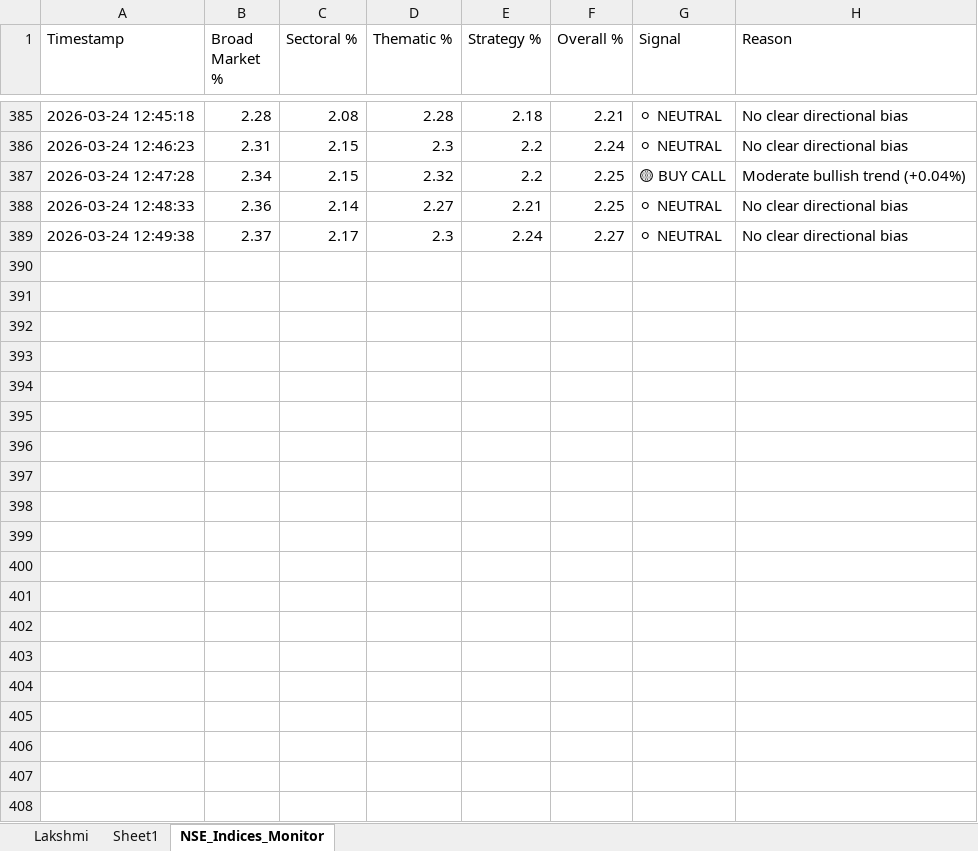
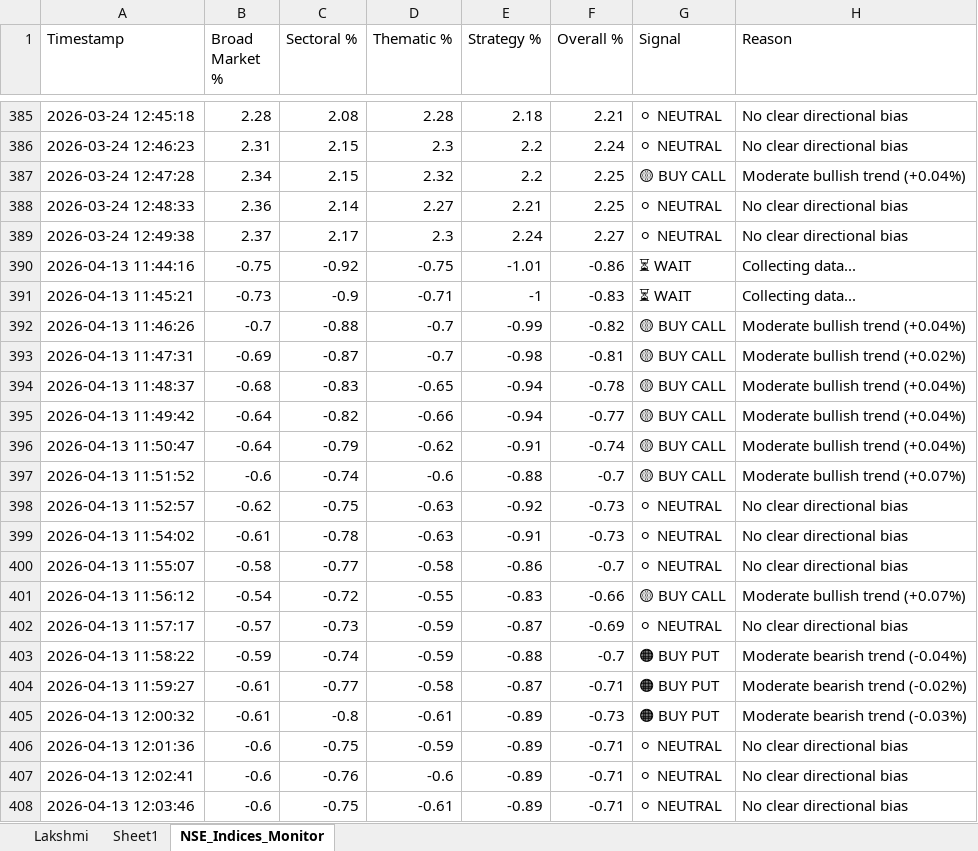
Before and after one commit to ayushgupta1848/Groww_Python_Trading_Bot, an Excel workbook: Lakshmi.xlsx, sheet NSE_Indices_Monitor, drawn as a sheet; only a part is shown, gaps mark what is left out; values as stored, in another font and other column widths than the file's, no borders; the diff covers the shown part only; the diff names each change by its address in the sheet, - before the commit and + after, or states it on an @@ line.

```diff
--- a/Lakshmi.xlsx (sheet NSE_Indices_Monitor)
+++ b/Lakshmi.xlsx (sheet NSE_Indices_Monitor)
+row 390: 2026-04-13 11:44:16 | -0.75 | -0.92 | -0.75 | -1.01 | -0.86 | ⏳ WAIT | Collecting data...
+row 391: 2026-04-13 11:45:21 | -0.73 | -0.9 | -0.71 | -1 | -0.83 | ⏳ WAIT | Collecting data...
+row 392: 2026-04-13 11:46:26 | -0.7 | -0.88 | -0.7 | -0.99 | -0.82 | 🟡 BUY CALL | Moderate bullish trend (+0.04%)
+row 393: 2026-04-13 11:47:31 | -0.69 | -0.87 | -0.7 | -0.98 | -0.81 | 🟡 BUY CALL | Moderate bullish trend (+0.02%)
+row 394: 2026-04-13 11:48:37 | -0.68 | -0.83 | -0.65 | -0.94 | -0.78 | 🟡 BUY CALL | Moderate bullish trend (+0.04%)
+row 395: 2026-04-13 11:49:42 | -0.64 | -0.82 | -0.66 | -0.94 | -0.77 | 🟡 BUY CALL | Moderate bullish trend (+0.04%)
+row 396: 2026-04-13 11:50:47 | -0.64 | -0.79 | -0.62 | -0.91 | -0.74 | 🟡 BUY CALL | Moderate bullish trend (+0.04%)
+row 397: 2026-04-13 11:51:52 | -0.6 | -0.74 | -0.6 | -0.88 | -0.7 | 🟡 BUY CALL | Moderate bullish trend (+0.07%)
+row 398: 2026-04-13 11:52:57 | -0.62 | -0.75 | -0.63 | -0.92 | -0.73 | ⚪ NEUTRAL | No clear directional bias
+row 399: 2026-04-13 11:54:02 | -0.61 | -0.78 | -0.63 | -0.91 | -0.73 | ⚪ NEUTRAL | No clear directional bias
+row 400: 2026-04-13 11:55:07 | -0.58 | -0.77 | -0.58 | -0.86 | -0.7 | ⚪ NEUTRAL | No clear directional bias
+row 401: 2026-04-13 11:56:12 | -0.54 | -0.72 | -0.55 | -0.83 | -0.66 | 🟡 BUY CALL | Moderate bullish trend (+0.07%)
+row 402: 2026-04-13 11:57:17 | -0.57 | -0.73 | -0.59 | -0.87 | -0.69 | ⚪ NEUTRAL | No clear directional bias
+row 403: 2026-04-13 11:58:22 | -0.59 | -0.74 | -0.59 | -0.88 | -0.7 | 🟠 BUY PUT | Moderate bearish trend (-0.04%)
+row 404: 2026-04-13 11:59:27 | -0.61 | -0.77 | -0.58 | -0.87 | -0.71 | 🟠 BUY PUT | Moderate bearish trend (-0.02%)
+row 405: 2026-04-13 12:00:32 | -0.61 | -0.8 | -0.61 | -0.89 | -0.73 | 🟠 BUY PUT | Moderate bearish trend (-0.03%)
+row 406: 2026-04-13 12:01:36 | -0.6 | -0.75 | -0.59 | -0.89 | -0.71 | ⚪ NEUTRAL | No clear directional bias
+row 407: 2026-04-13 12:02:41 | -0.6 | -0.76 | -0.6 | -0.89 | -0.71 | ⚪ NEUTRAL | No clear directional bias
+row 408: 2026-04-13 12:03:46 | -0.6 | -0.75 | -0.61 | -0.89 | -0.71 | ⚪ NEUTRAL | No clear directional bias
```
Also changed, not shown: 205 added rows elsewhere in this sheet, sheet Lakshmi, oi_pcr_dashboard.xlsx, 28 other files.
